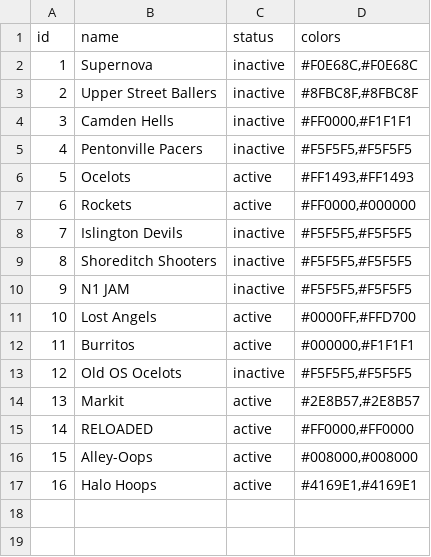
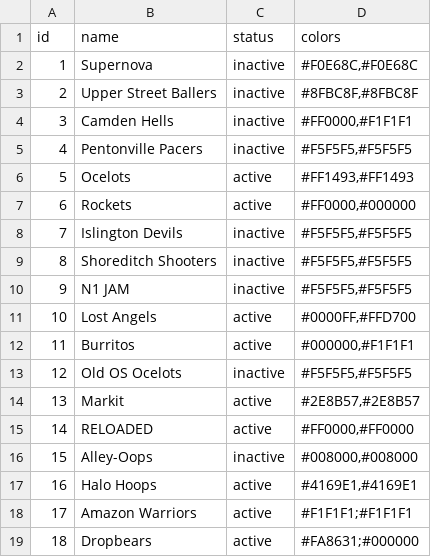
Before and after one commit to zilupe/unicorn, a CSV file: unicorn/data/franchises.csv, drawn as a sheet; the diff names each change by its address in the sheet, - before the commit and + after, or states it on an @@ line.

```diff
--- a/unicorn/data/franchises.csv
+++ b/unicorn/data/franchises.csv
-C16 (status): active
+C16 (status): inactive
+row 18: 17 | Amazon Warriors | active | #F1F1F1;#F1F1F1
+row 19: 18 | Dropbears | active | #FA8631;#000000
```
Also changed, not shown: unicorn/data/franchise_seasons.csv, 4 other files.
